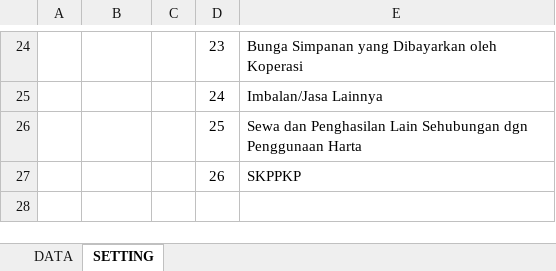
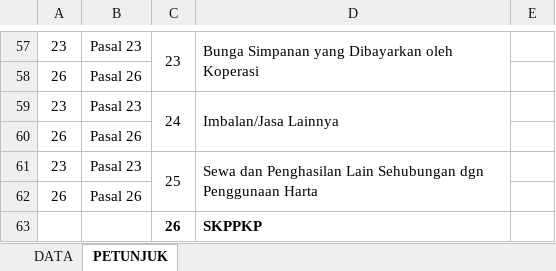
Before and after one commit to nGincode/ecosystem, an Excel workbook: public/format/FORMAT SPT TAHUNAN LAMPIRAN 3.xlsx, sheet PETUNJUK, drawn as a sheet; only a part is shown, gaps mark what is left out; values as stored, in another font and other column widths than the file's, no borders; removed rows and columns are numbered as before the commit, all else as after; the diff covers the shown part only; the diff names each change by its address in the sheet, - before the commit and + after, or states it on an @@ line.

```diff
--- a/public/format/FORMAT SPT TAHUNAN LAMPIRAN 3.xlsx (sheet PETUNJUK)
+++ b/public/format/FORMAT SPT TAHUNAN LAMPIRAN 3.xlsx (sheet PETUNJUK)
-sheet tab: SETTING
+sheet tab: PETUNJUK
-column C, empty
+column E, empty
-A57: (empty)
+A57: 23
-B57: (empty)
+B57: Pasal 23
+C57:C58 merged
+D57:D58 merged
+row 58: 26 | Pasal 26
-A59: (empty)
+A59: 23
-B59: (empty)
+B59: Pasal 23
+C59:C60 merged
+D59:D60 merged
+row 60: 26 | Pasal 26
-A61: (empty)
+A61: 23
-B61: (empty)
+B61: Pasal 23
+C61:C62 merged
+D61:D62 merged
+row 62: 26 | Pasal 26
-C63:D63 bold: off
+C63:D63 bold: on
```
Also changed, not shown: 6 added rows, 1 hidden or unhidden row, 42 edited cells, cell formats and merged cells elsewhere in this sheet, sheet DATA, hidden cells, 2 other files.
